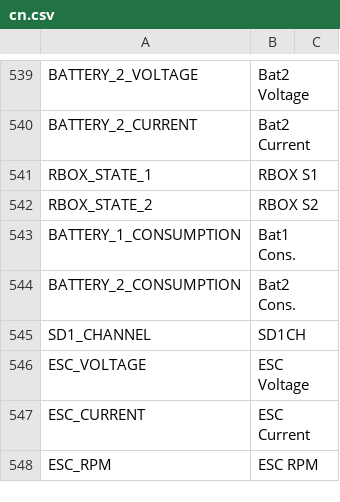
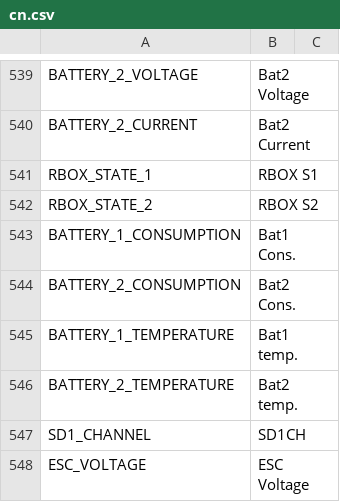
Before and after one commit to FrSkyRC/ETHOS-Feedback-Community, a CSV file: translations/display/cn.csv, drawn as a sheet; only a part is shown, gaps mark what is left out; the shorter side is filled out with more unchanged rows; the diff names each change by its address in the sheet, - before the commit and + after, or states it on an @@ line.

Commit message:
New translations needed for BATTERY_1_TEMPERATURE and BATTERY_2_TEMPERATURE

```diff
--- a/translations/display/cn.csv
+++ b/translations/display/cn.csv
+row 545: BATTERY_1_TEMPERATURE | Bat1 temp.
+row 546: BATTERY_2_TEMPERATURE | Bat2 temp.
```
Also changed, not shown: translations/display/cs.csv, translations/display/de.csv, 10 other files.
